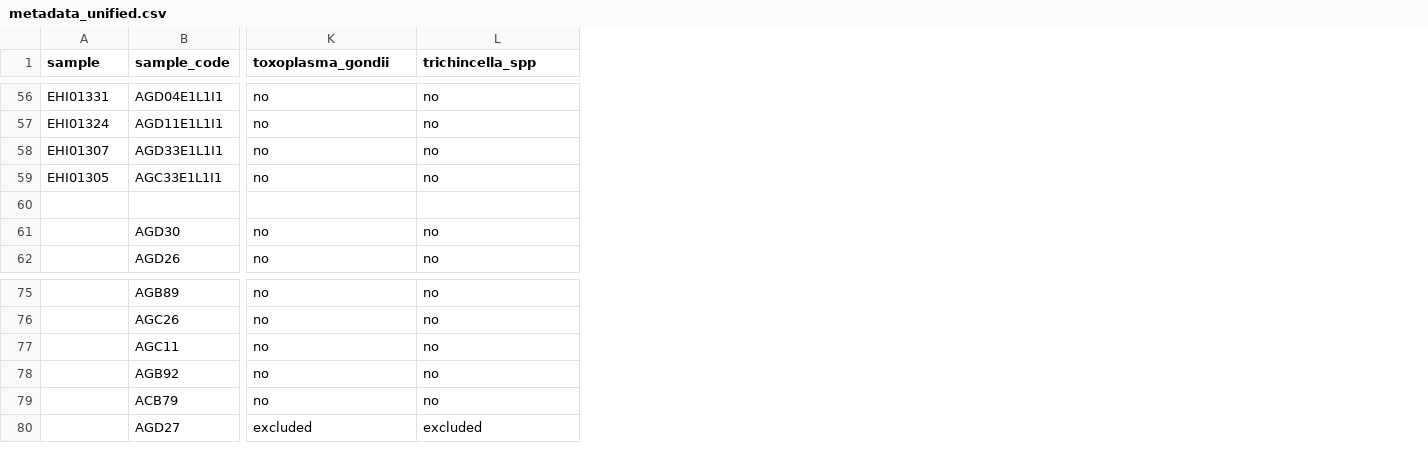
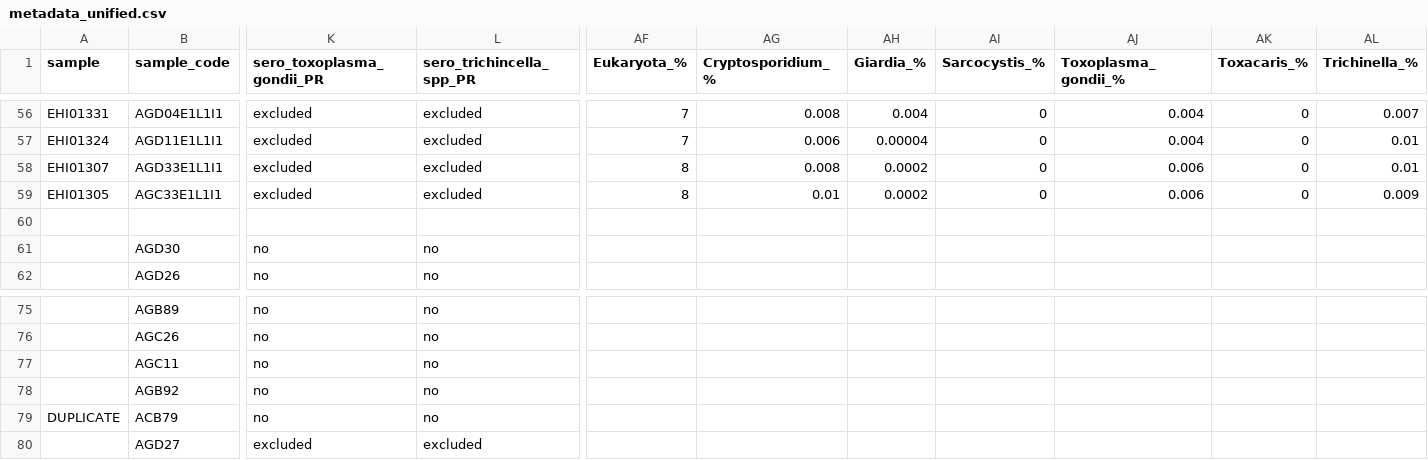
Before and after one commit to elsamkbrenner/Thesis, a CSV file: metadata_unified.csv, drawn as a sheet; only a part is shown, gaps mark what is left out; the diff covers the shown part only; the diff names each change by its address in the sheet, - before the commit and + after, or states it on an @@ line.

```diff
--- a/metadata_unified.csv
+++ b/metadata_unified.csv
+column AF (Eukaryota_%), rows 56-59: 7 | 7 | 8 | 8
+column AG (Cryptosporidium_%), rows 56-59: 0.008 | 0.006 | 0.008 | 0.01
+column AH (Giardia_%), rows 56-59: 0.004 | 0.00004 | 0.0002 | 0.0002
+column AI (Sarcocystis_%), rows 56-59: all 0
+column AJ (Toxoplasma_gondii_%), rows 56-59: 0.004 | 0.004 | 0.006 | 0.006
+column AK (Toxacaris_%), rows 56-59: all 0
+column AL (Trichinella_%), rows 56-59: 0.007 | 0.01 | 0.01 | 0.009
-K1: toxoplasma_gondii
+K1: sero_toxoplasma_gondii_PR
-L1: trichincella_spp
+L1: sero_trichincella_spp_PR
-K56:K59 (sero_toxoplasma_gondii_PR): no
+K56:K59 (sero_toxoplasma_gondii_PR): excluded
-L56:L59 (sero_trichincella_spp_PR): no
+L56:L59 (sero_trichincella_spp_PR): excluded
-A79 (sample): (empty)
+A79 (sample): DUPLICATE
```
Also changed, not shown: 5 added columns and 103 edited cells elsewhere in this file, 1 other file.
